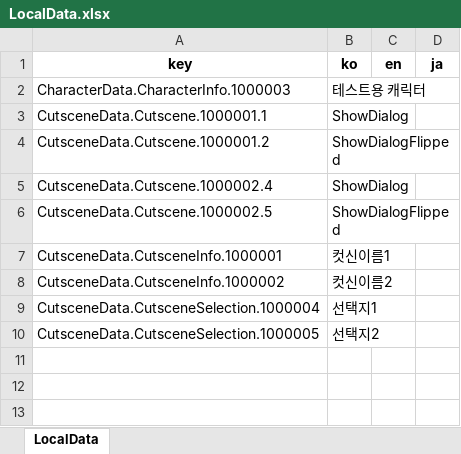
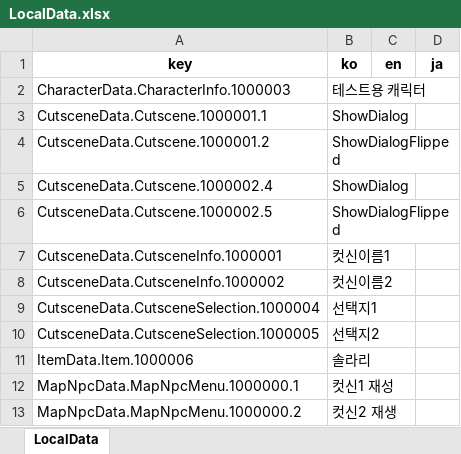
Before and after one commit to Lunaria-Project/lunaria-data-json, an Excel workbook: data/_meta/LocalData.xlsx, sheet LocalData, drawn as a sheet; values as stored, in another font and other column widths than the file's, no borders; the diff names each change by its address in the sheet, - before the commit and + after, or states it on an @@ line.

```diff
--- a/data/_meta/LocalData.xlsx (sheet LocalData)
+++ b/data/_meta/LocalData.xlsx (sheet LocalData)
+row 11: ItemData.Item.1000006 | 솔라리
+row 12: MapNpcData.MapNpcMenu.1000000.1 | 컷신1 재성
+row 13: MapNpcData.MapNpcMenu.1000000.2 | 컷신2 재생
```
Also changed, not shown: 6 other files.
